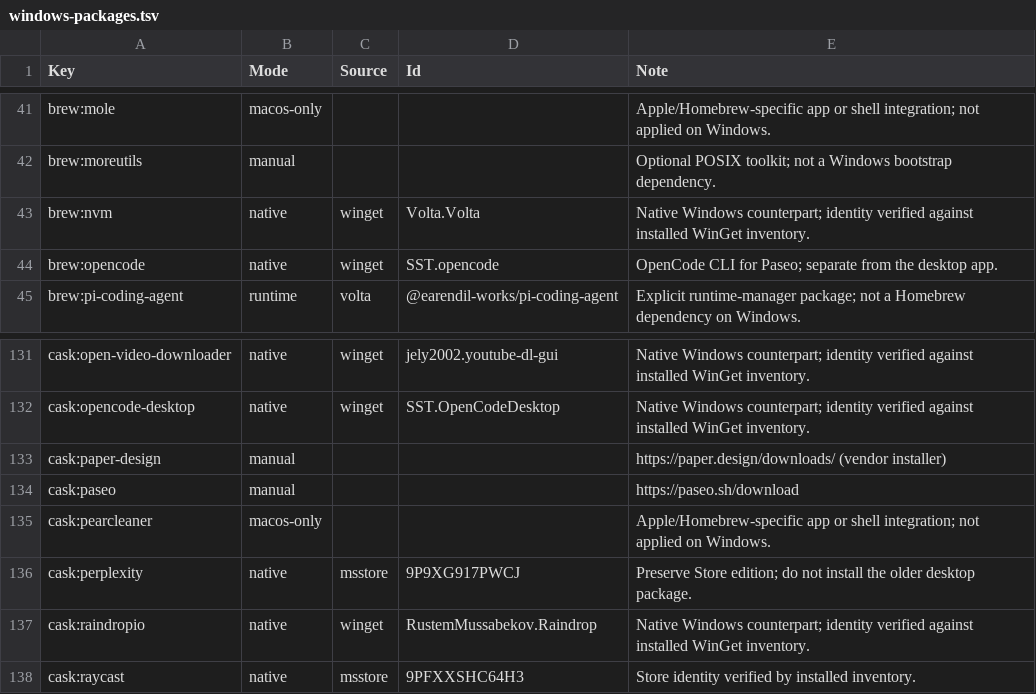
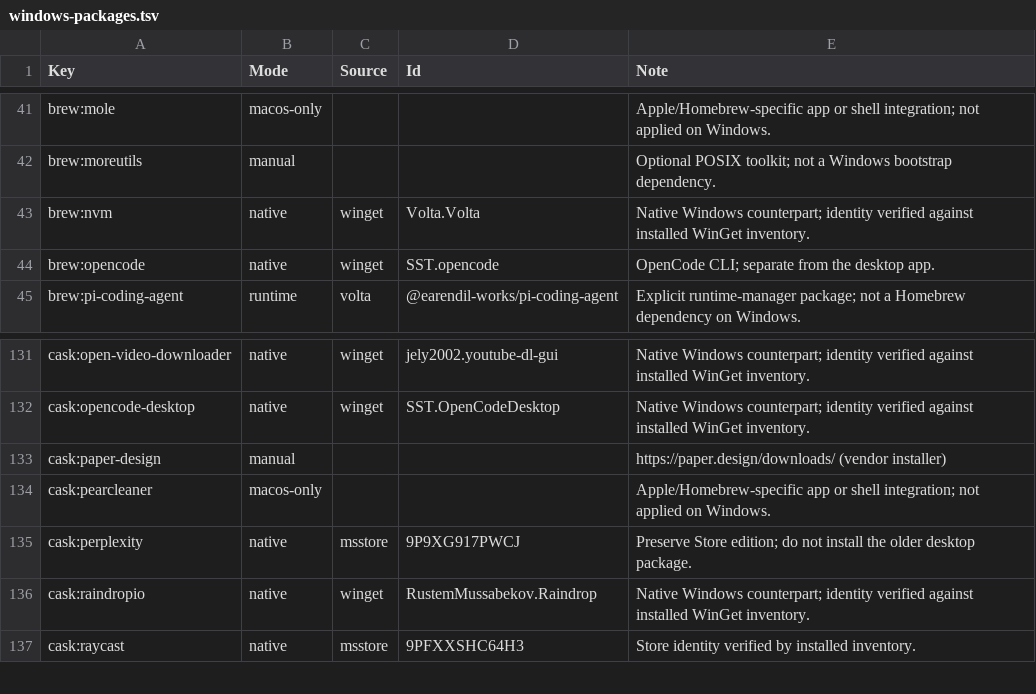
Before and after one commit to rohitjadhav-269/dotfiles, a TSV file: config/windows-packages.tsv, drawn as a sheet; only a part is shown, gaps mark what is left out.

```diff
--- a/config/windows-packages.tsv
+++ b/config/windows-packages.tsv
@@ -43,3 +43,3 @@ brew:moreutils	manual			Optional POSIX toolkit; not a Windows bootstrap dependen
 brew:nvm	native	winget	Volta.Volta	Native Windows counterpart; identity verified against installed WinGet inventory.
-brew:opencode	native	winget	SST.opencode	OpenCode CLI for Paseo; separate from the desktop app.
+brew:opencode	native	winget	SST.opencode	OpenCode CLI; separate from the desktop app.
 brew:pi-coding-agent	runtime	volta	@earendil-works/pi-coding-agent	Explicit runtime-manager package; not a Homebrew dependency on Windows.
@@ -133,3 +133,2 @@ cask:opencode-desktop	native	winget	SST.OpenCodeDesktop	Native Windows counterpa
 cask:paper-design	manual			https://paper.design/downloads/ (vendor installer)
-cask:paseo	manual			https://paseo.sh/download
 cask:pearcleaner	macos-only			Apple/Homebrew-specific app or shell integration; not applied on Windows.
```
Also changed, not shown: agents/skills/source-licenses.tsv, symlinks.tsv, 45 other files.
